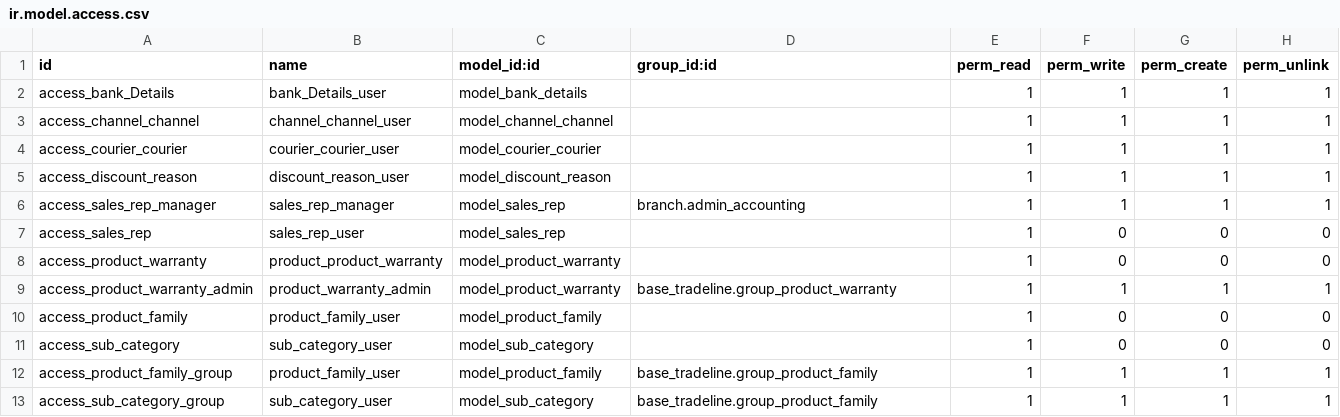
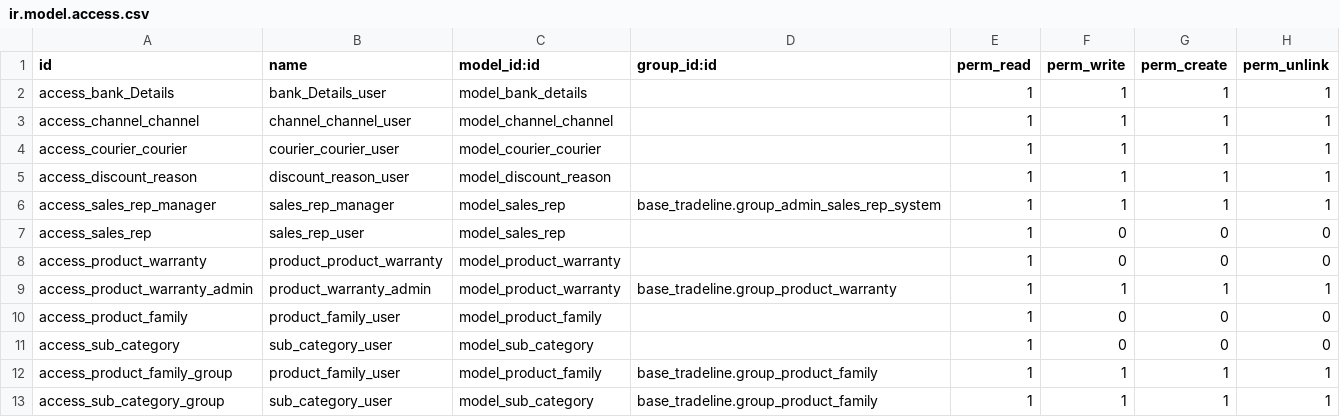
Before and after one commit to hagarOdoo18/tradeline, a CSV file: base_tradeline/security/ir.model.access.csv, drawn as a sheet.

```diff
--- a/base_tradeline/security/ir.model.access.csv
+++ b/base_tradeline/security/ir.model.access.csv
@@ -5,3 +5,3 @@ access_courier_courier,courier_courier_user,model_courier_courier,,1,1,1,1
 access_discount_reason,discount_reason_user,model_discount_reason,,1,1,1,1
-access_sales_rep_manager,sales_rep_manager,model_sales_rep,branch.admin_accounting,1,1,1,1
+access_sales_rep_manager,sales_rep_manager,model_sales_rep,base_tradeline.group_admin_sales_rep_system,1,1,1,1
 access_sales_rep,sales_rep_user,model_sales_rep,,1,0,0,0
```
Also changed, not shown: 1 other file.
